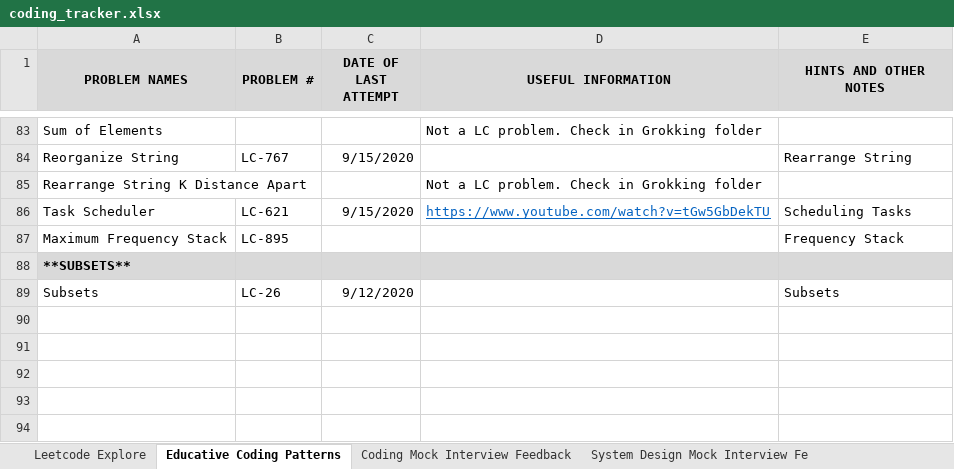
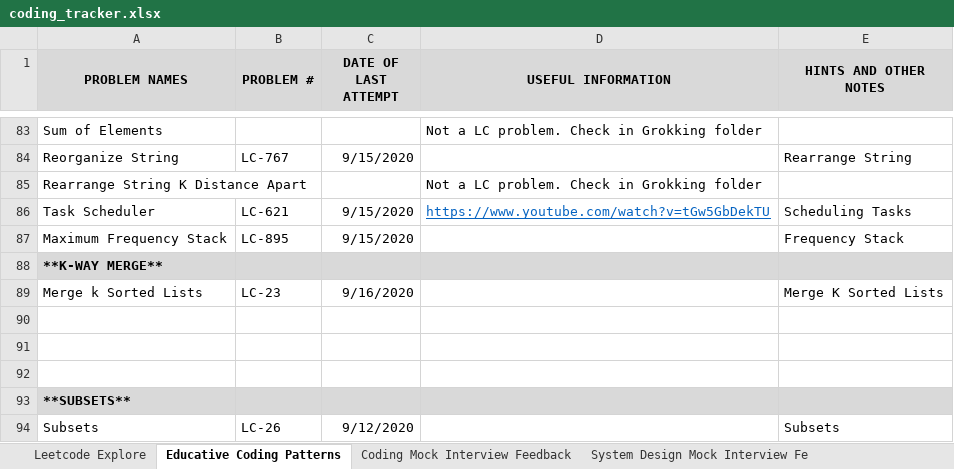
Before and after one commit to suhassrivats/Data-Structures-And-Algorithms-Implementation, an Excel workbook: coding_tracker.xlsx, sheet Educative Coding Patterns, drawn as a sheet; only a part is shown, gaps mark what is left out; values as stored, in another font and other column widths than the file's, no borders; the diff names each change by its address in the sheet, - before the commit and + after, or states it on an @@ line.

Commit message:
LC23_MergeKSortedLists algorithm

```diff
--- a/coding_tracker.xlsx (sheet Educative Coding Patterns)
+++ b/coding_tracker.xlsx (sheet Educative Coding Patterns)
-C87 (DATE OF LAST ATTEMPT): (empty)
+C87 (DATE OF LAST ATTEMPT): 9/15/2020
+row 88: **K-WAY MERGE**
+row 89: Merge k Sorted Lists | LC-23 | 9/16/2020 |  | Merge K Sorted Lists
+row 90: (empty)
+row 91: (empty)
+row 92: (empty)
```
Also changed, not shown: 1 other file.
